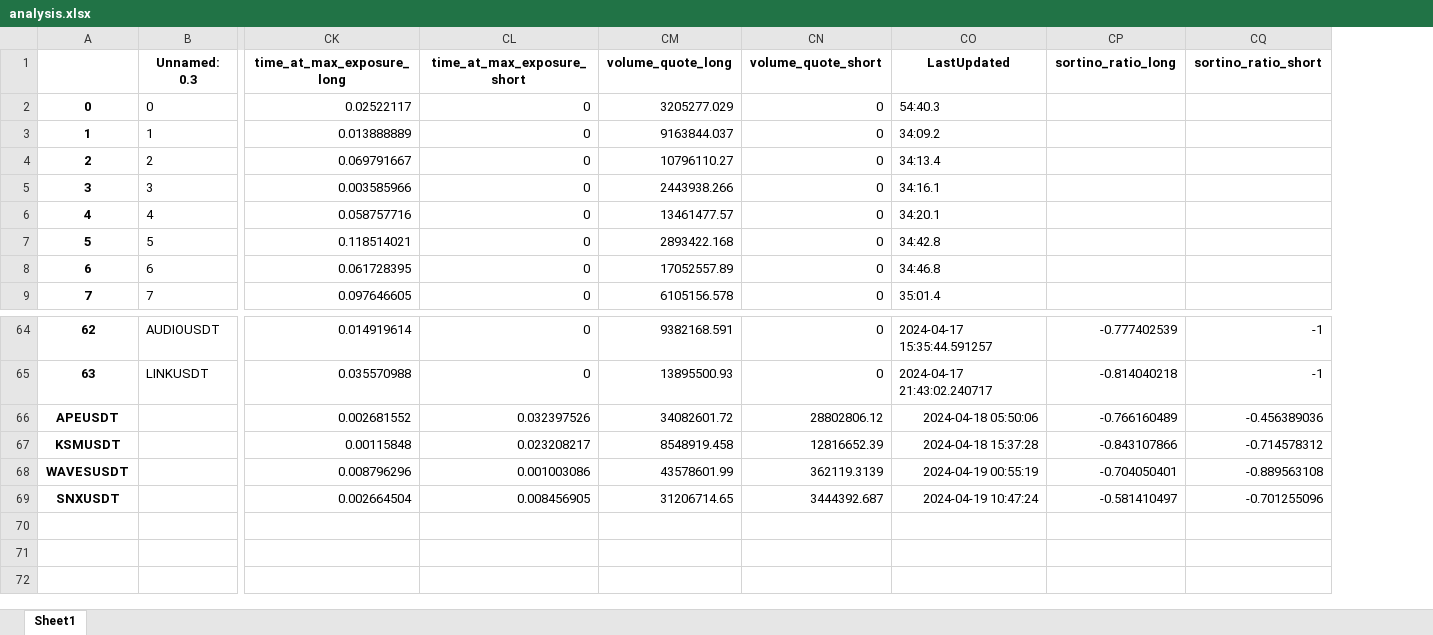
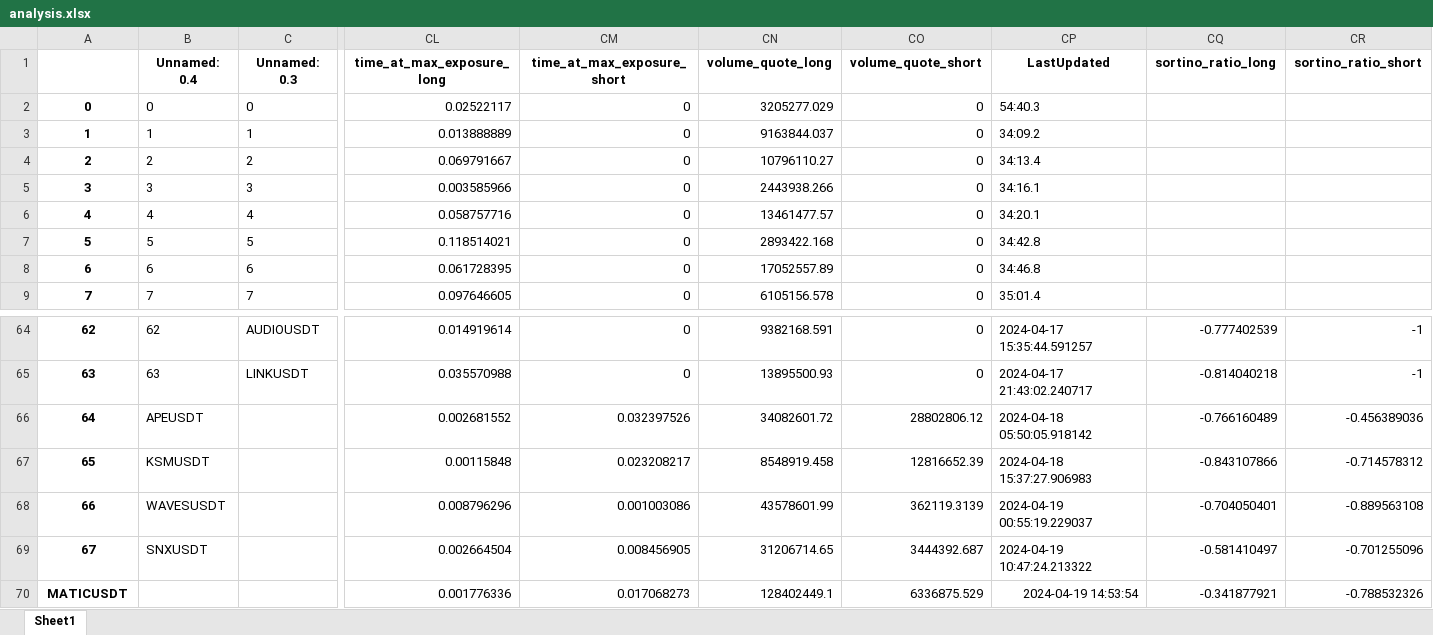
Before and after one commit to protoad56/passivbot_configs, an Excel workbook: optimized/logs/analysis.xlsx, sheet Sheet1, drawn as a sheet; only a part is shown, gaps mark what is left out; values as stored, in another font and other column widths than the file's, no borders; addresses are those after the commit; rows hold the shown columns only; the diff names each change by its address in the sheet, - before the commit and + after, or states it on an @@ line.

Commit message:
Update MATICUSDT.json at 2024-04-19_20-20-37 bestfile_scores 0.001145449733124218 bestfile_sharp 0.042963696188291926

```diff
--- a/optimized/logs/analysis.xlsx (sheet Sheet1)
+++ b/optimized/logs/analysis.xlsx (sheet Sheet1)
+column B (Unnamed: 0.4), rows 2-9: 0 | 1 | 2 | 3 | 4 | 5 | 6 | 7; rows 64-69: 62 | 63 | APEUSDT | KSMUSDT | WAVESUSDT | SNXUSDT
@@ column A renumbered between rows 66 and 69 @@
-CP66 (LastUpdated): 2024-04-18 05:50:06
+CP66 (LastUpdated): 2024-04-18 05:50:05.918142
-CP67 (LastUpdated): 2024-04-18 15:37:28
+CP67 (LastUpdated): 2024-04-18 15:37:27.906983
-CP68 (LastUpdated): 2024-04-19 00:55:19
+CP68 (LastUpdated): 2024-04-19 00:55:19.229037
-CP69 (LastUpdated): 2024-04-19 10:47:24
+CP69 (LastUpdated): 2024-04-19 10:47:24.213322
+row 70: MATICUSDT |  |  | 0.001776336 | 0.017068273 | 128402449.1 | 6336875.529 | 2024-04-19 14:53:54 | -0.341877921 | -0.788532326
```
Also changed, not shown: 3 other files.
